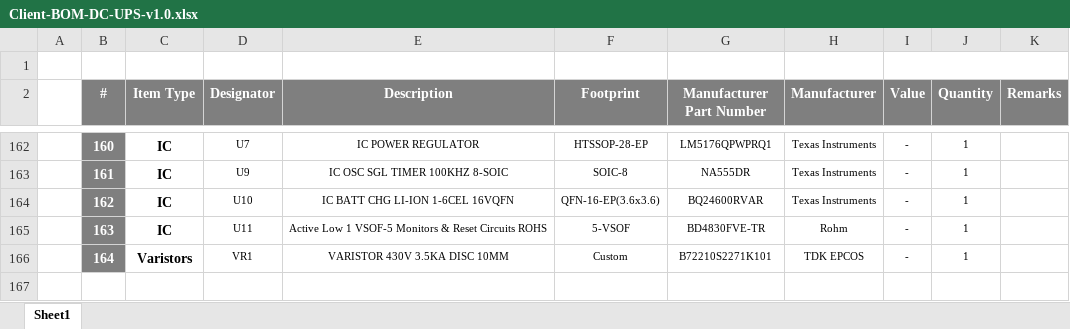
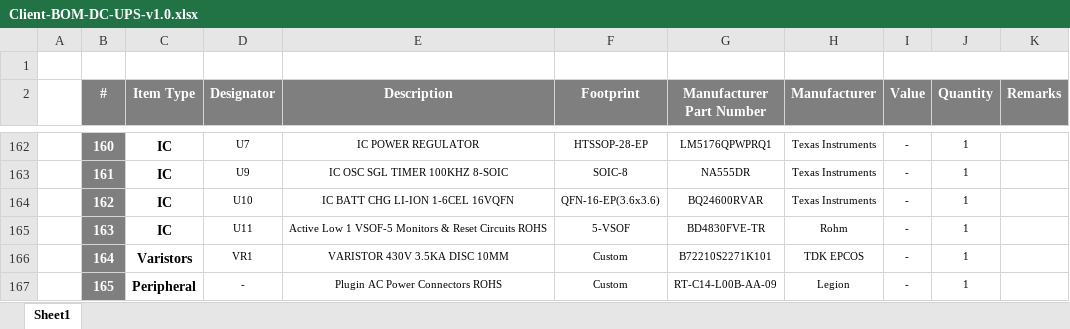
Before and after one commit to eSpark-Backup/bryangilmore-ups, an Excel workbook: Design-Files/DC-UPS-v1.0/BOM/Client-BOM-DC-UPS-v1.0.xlsx, sheet Sheet1, drawn as a sheet; only a part is shown, gaps mark what is left out; values as stored, in another font and other column widths than the file's, no borders; the diff names each change by its address in the sheet, - before the commit and + after, or states it on an @@ line.

Commit message:
#4 Peripheral Added
@basit-eSpark FYI

```diff
--- a/Design-Files/DC-UPS-v1.0/BOM/Client-BOM-DC-UPS-v1.0.xlsx (sheet Sheet1)
+++ b/Design-Files/DC-UPS-v1.0/BOM/Client-BOM-DC-UPS-v1.0.xlsx (sheet Sheet1)
+row 167:  | 165 | Peripheral | - | Plugin AC Power Connectors ROHS | Custom | RT-C14-L00B-AA-09 | Legion | - | 1
```
